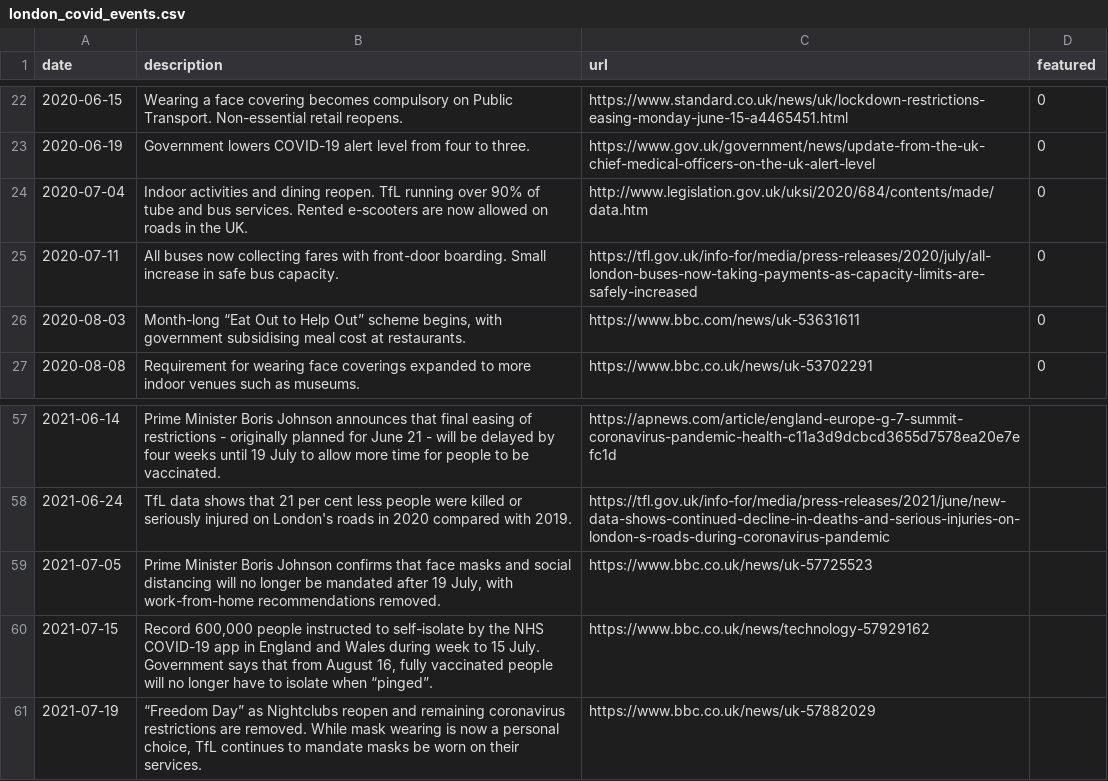
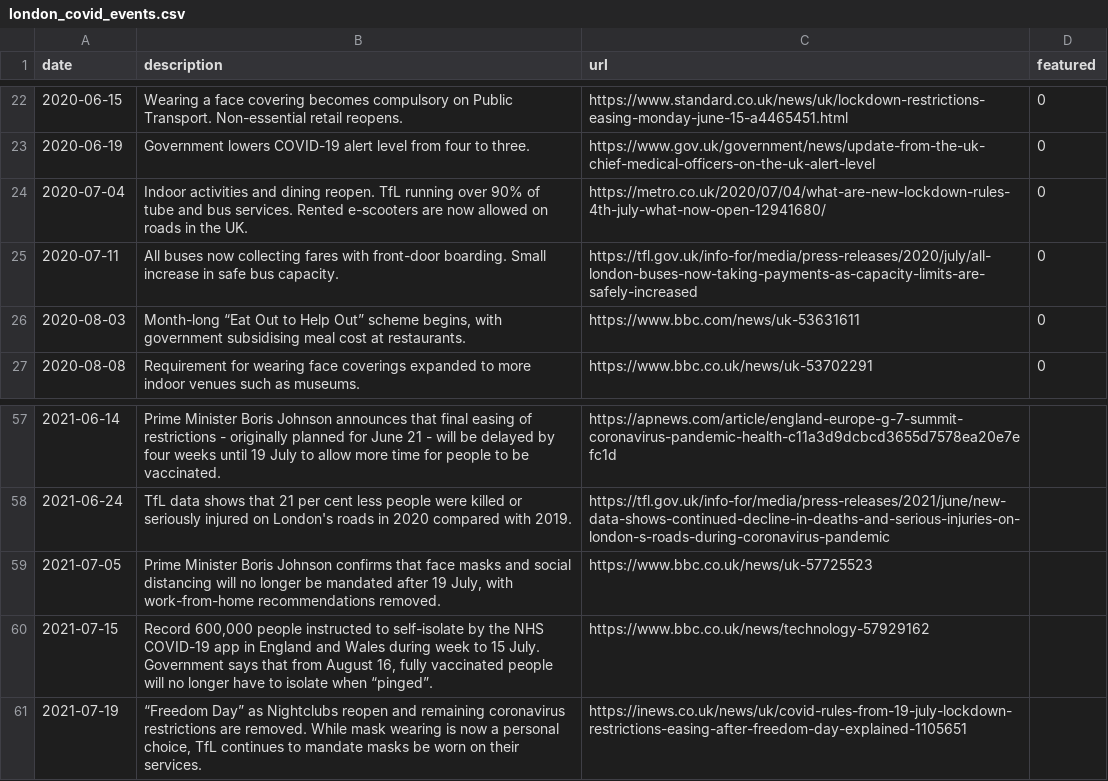
Before and after one commit to raphcanty/covid19-mobility, a CSV file: docs/londonTimeline/london_covid_events.csv, drawn as a sheet; only a part is shown, gaps mark what is left out.

```diff
--- a/docs/londonTimeline/london_covid_events.csv
+++ b/docs/londonTimeline/london_covid_events.csv
@@ -23,3 +23,3 @@ date,description,url,featured
 2020-06-19,Government lowers COVID-19 alert level from four to three.,https://www.gov.uk/government/news/update-from-the-uk-chief-medical-officers-on-the-uk-alert-level,0
-2020-07-04,Indoor activities and dining reopen. TfL running over 90% of tube and bus services. Rented e-scooters are now allowed on roads in the UK.,http://www.legislation.gov.uk/uksi/2020/684/contents/made/data.htm,0
+2020-07-04,Indoor activities and dining reopen. TfL running over 90% of tube and bus services. Rented e-scooters are now allowed on roads in the UK.,https://metro.co.uk/2020/07/04/what-are-new-lockdown-rules-4th-july-what-now-open-12941680/,0
 2020-07-11,All buses now collecting fares with front-door boarding. Small increase in safe bus capacity.,https://tfl.gov.uk/info-for/media/press-releases/2020/july/all-london-buses-now-taking-payments-as-capacity-limits-are-safely-increased,0
@@ -60,2 +60,2 @@ date,description,url,featured
 2021-07-15,"Record 600,000 people instructed to self-isolate by the NHS COVID-19 app in England and Wales during week to 15 July. Government says that from August 16, fully vaccinated people will no longer have to isolate when “pinged”.",https://www.bbc.co.uk/news/technology-57929162
-2021-07-19,"“Freedom Day” as Nightclubs reopen and remaining coronavirus restrictions are removed. While mask wearing is now a personal choice, TfL continues to mandate masks be worn on their services.",https://www.bbc.co.uk/news/uk-57882029
+2021-07-19,"“Freedom Day” as Nightclubs reopen and remaining coronavirus restrictions are removed. While mask wearing is now a personal choice, TfL continues to mandate masks be worn on their services.",https://inews.co.uk/news/uk/covid-rules-from-19-july-lockdown-restrictions-easing-after-freedom-day-explained-1105651
```
Also changed, not shown: 39 other files.
